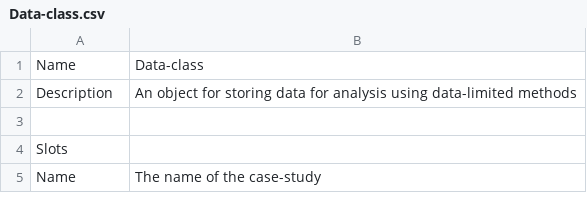
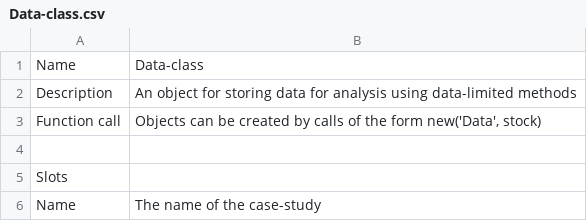
Before and after one commit to DLMtool/DLMDev, a CSV file: CheatSheets/Data-class.csv, drawn as a sheet; only a part is shown.

```diff
--- a/CheatSheets/Data-class.csv
+++ b/CheatSheets/Data-class.csv
@@ -2,2 +2,3 @@
 "Description","An object for storing data for analysis using data-limited methods"
+"Function call","Objects can be created by calls of the form new('Data', stock)"
 "",""
```
Also changed, not shown: 1 other file.
